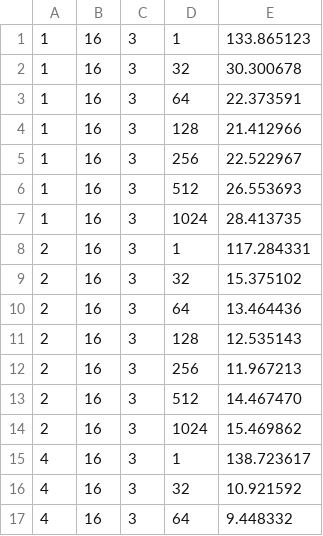
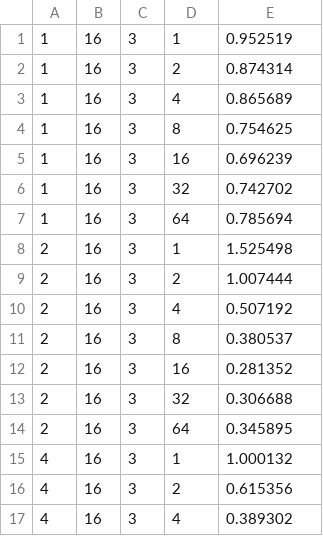
Before and after one commit to isabellyrocha/edgetune, a CSV file: results/server.csv, drawn as a sheet; only a part is shown; the diff covers the shown part only.

```diff
--- a/results/server.csv
+++ b/results/server.csv
@@ -1,17 +1,17 @@
-1,16,3,1,133.865123
-1,16,3,32,30.300678
-1,16,3,64,22.373591
-1,16,3,128,21.412966
-1,16,3,256,22.522967
-1,16,3,512,26.553693
-1,16,3,1024,28.413735
-2,16,3,1,117.284331
-2,16,3,32,15.375102
-2,16,3,64,13.464436
-2,16,3,128,12.535143
-2,16,3,256,11.967213
-2,16,3,512,14.467470
-2,16,3,1024,15.469862
-4,16,3,1,138.723617
-4,16,3,32,10.921592
-4,16,3,64,9.448332
+1,16,3,1,0.952519
+1,16,3,2,0.874314
+1,16,3,4,0.865689
+1,16,3,8,0.754625
+1,16,3,16,0.696239
+1,16,3,32,0.742702
+1,16,3,64,0.785694
+2,16,3,1,1.525498
+2,16,3,2,1.007444
+2,16,3,4,0.507192
+2,16,3,8,0.380537
+2,16,3,16,0.281352
+2,16,3,32,0.306688
+2,16,3,64,0.345895
+4,16,3,1,1.000132
+4,16,3,2,0.615356
+4,16,3,4,0.389302
```
Also changed, not shown: 86 edited cells elsewhere in this file, results/edge.csv, 3 other files.
